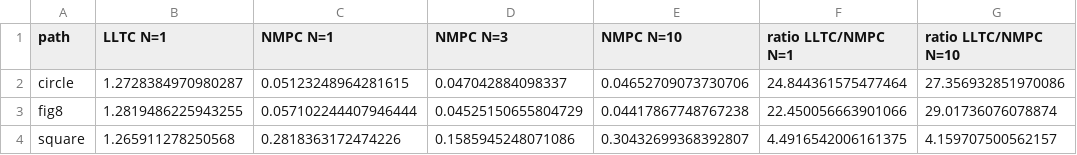
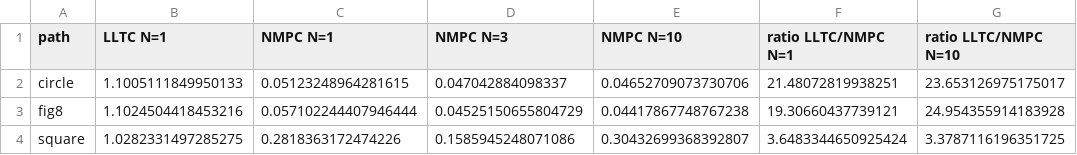
Before and after one commit to amine03-03/RL-Learned-NMPC-with-Residual-Estimation-for-Quadcopter-Control, a CSV file: artifacts/lltc/nb2_horizon_equivalence.csv, drawn as a sheet.

```diff
--- a/artifacts/lltc/nb2_horizon_equivalence.csv
+++ b/artifacts/lltc/nb2_horizon_equivalence.csv
@@ -1,4 +1,4 @@
 path,LLTC N=1,NMPC N=1,NMPC N=3,NMPC N=10,ratio LLTC/NMPC N=1,ratio LLTC/NMPC N=10
-circle,1.2728384970980287,0.05123248964281615,0.047042884098337,0.04652709073730706,24.844361575477464,27.356932851970086
-fig8,1.2819486225943255,0.057102244407946444,0.04525150655804729,0.04417867748767238,22.450056663901066,29.01736076078874
-square,1.265911278250568,0.2818363172474226,0.1585945248071086,0.30432699368392807,4.4916542006161375,4.159707500562157
+circle,1.1005111849950133,0.05123248964281615,0.047042884098337,0.04652709073730706,21.48072819938251,23.653126975175017
+fig8,1.1024504418453216,0.057102244407946444,0.04525150655804729,0.04417867748767238,19.30660437739121,24.954355914183928
+square,1.0282331497285275,0.2818363172474226,0.1585945248071086,0.30432699368392807,3.6483344650925424,3.3787116196351725
```
Also changed, not shown: artifacts/figures/F6_lltc_fit.csv, artifacts/figures/F7_lltc_locality.csv, 8 other files.
